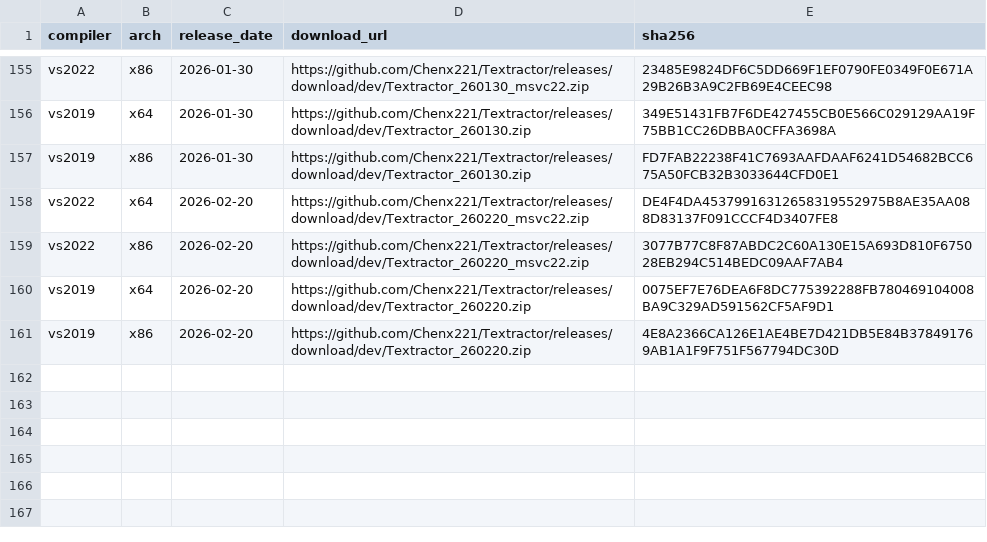
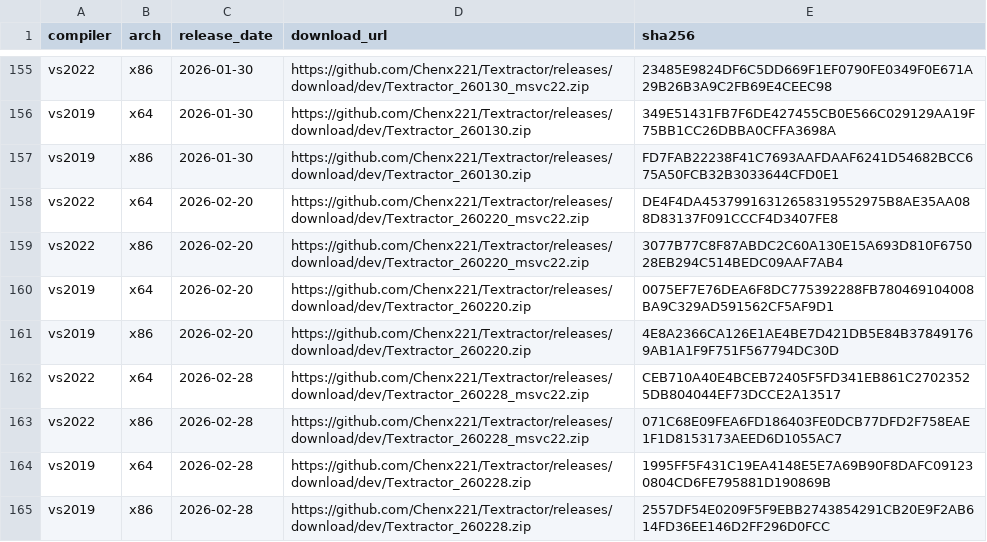
Before and after one commit to Chenx221/API2, a CSV file: data/versions.csv, drawn as a sheet; only a part is shown, gaps mark what is left out; the diff names each change by its address in the sheet, - before the commit and + after, or states it on an @@ line.

Commit message:
update

```diff
--- a/data/versions.csv
+++ b/data/versions.csv
+row 162: vs2022 | x64 | 2026-02-28 | https://github.com/Chenx221/Textractor/releases/download/dev/Textractor_260228_msvc22.zip | CEB710A40E4BCEB72405F5FD341EB861C27023525DB804044EF73DCCE2A13517
+row 163: vs2022 | x86 | 2026-02-28 | https://github.com/Chenx221/Textractor/releases/download/dev/Textractor_260228_msvc22.zip | 071C68E09FEA6FD186403FE0DCB77DFD2F758EAE1F1D8153173AEED6D1055AC7
+row 164: vs2019 | x64 | 2026-02-28 | https://github.com/Chenx221/Textractor/releases/download/dev/Textractor_260228.zip | 1995FF5F431C19EA4148E5E7A69B90F8DAFC091230804CD6FE795881D190869B
+row 165: vs2019 | x86 | 2026-02-28 | https://github.com/Chenx221/Textractor/releases/download/dev/Textractor_260228.zip | 2557DF54E0209F5F9EBB2743854291CB20E9F2AB614FD36EE146D2FF296D0FCC
```
